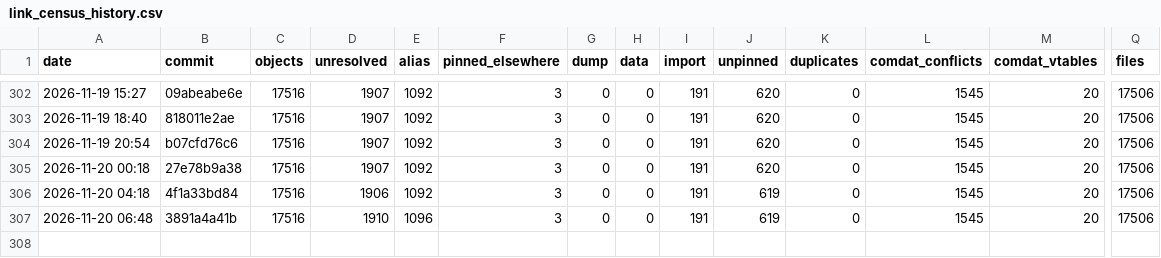
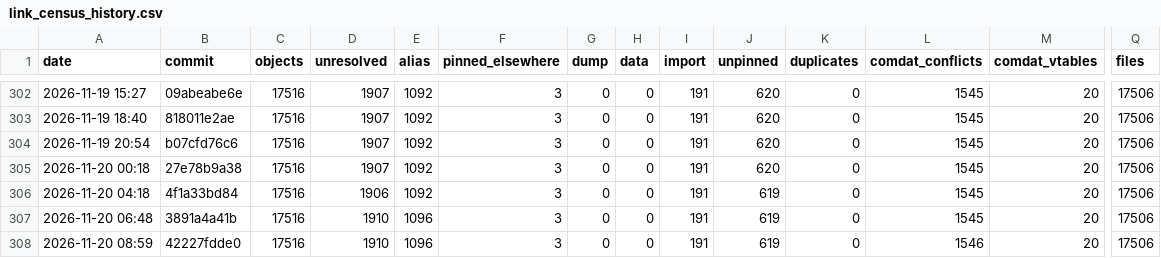
Before and after one commit to Open-BFME/Open-BFME-2, a CSV file: reverse/link_census_history.csv, drawn as a sheet; only a part is shown, gaps mark what is left out; rows hold the shown columns only; the diff names each change by its address in the sheet, - before the commit and + after, or states it on an @@ line.

Commit message:
link_census: census 2026-11-20 09:06:13 UTC at 42227fdde0b7546c9958e21d2eaa6b7e63839f14
Census command: python3 tools/link_census.py --build --history (on a boat.dev sandbox)

```diff
--- a/reverse/link_census_history.csv
+++ b/reverse/link_census_history.csv
+row 308: 2026-11-20 08:59 | 42227fdde0 | 17516 | 1910 | 1096 | 3 | 0 | 0 | 191 | 619 | 0 | 1546 | 20 | 17506
```
